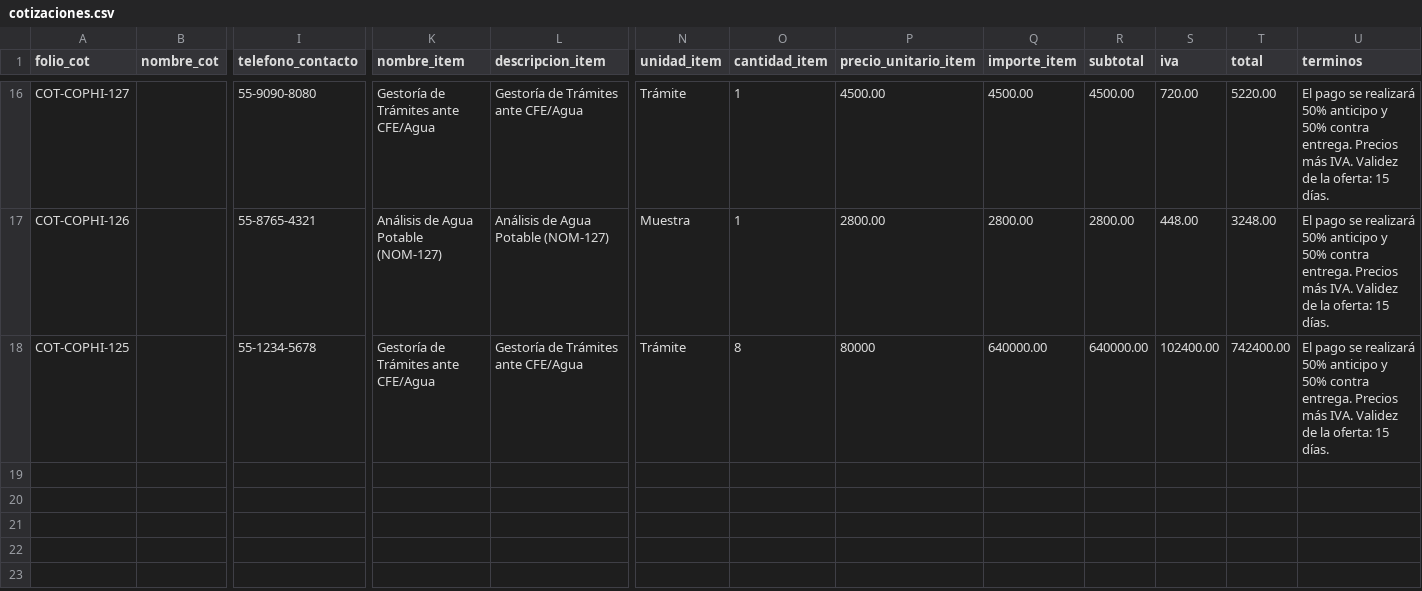
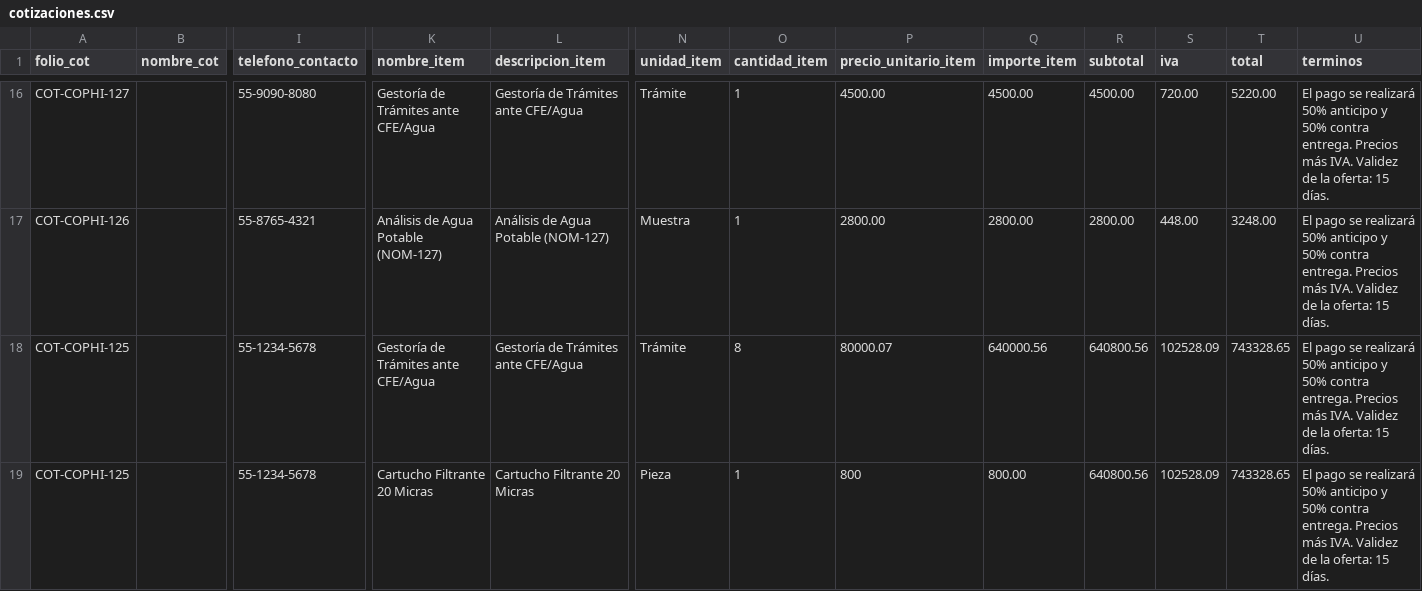
Before and after one commit to iyari02medina/Plantillas, a CSV file: Cotizacion/cotizaciones.csv, drawn as a sheet; only a part is shown, gaps mark what is left out; rows hold the shown columns only; the diff names each change by its address in the sheet, - before the commit and + after, or states it on an @@ line.

Commit message:
ahora se modifican en tiempo real los preios de m3 y precio total en tarificador

```diff
--- a/Cotizacion/cotizaciones.csv
+++ b/Cotizacion/cotizaciones.csv
-P18 (precio_unitario_item): 80000
+P18 (precio_unitario_item): 80000.07
-Q18 (importe_item): 640000.00
+Q18 (importe_item): 640000.56
-R18 (subtotal): 640000.00
+R18 (subtotal): 640800.56
-S18 (iva): 102400.00
+S18 (iva): 102528.09
-T18 (total): 742400.00
+T18 (total): 743328.65
+row 19: COT-COPHI-125 |  | 55-1234-5678 | Cartucho Filtrante 20 Micras | Cartucho Filtrante 20 Micras | Pieza | 1 | 800 | 800.00 | 640800.56 | 102528.09 | 743328.65 | El pago se realizará 50% anticipo y 50% contra entrega. Precios más IVA. Validez de la oferta: 15 días.
```
Also changed, not shown: tarificador/datos_tarificador.csv, 2 other files.
